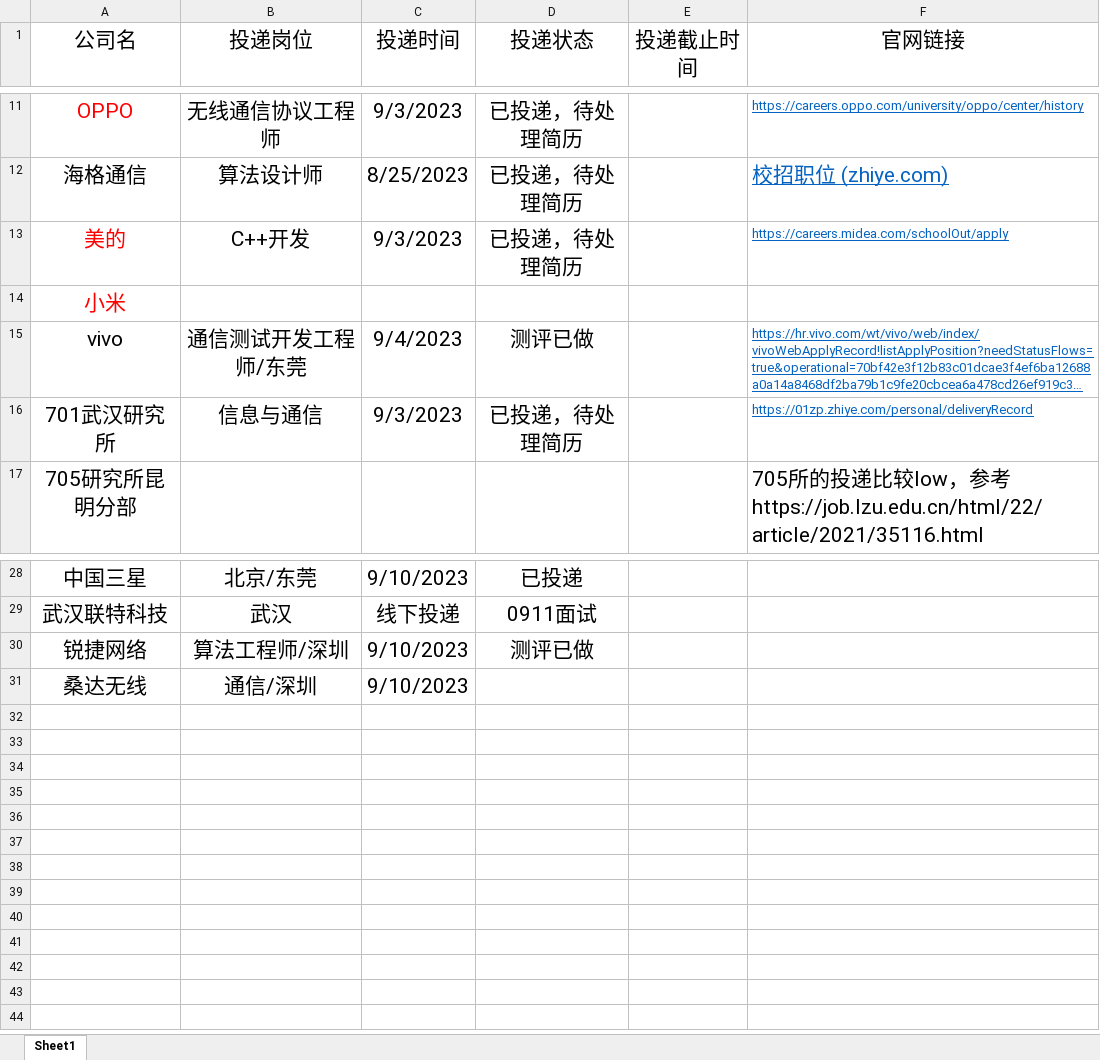
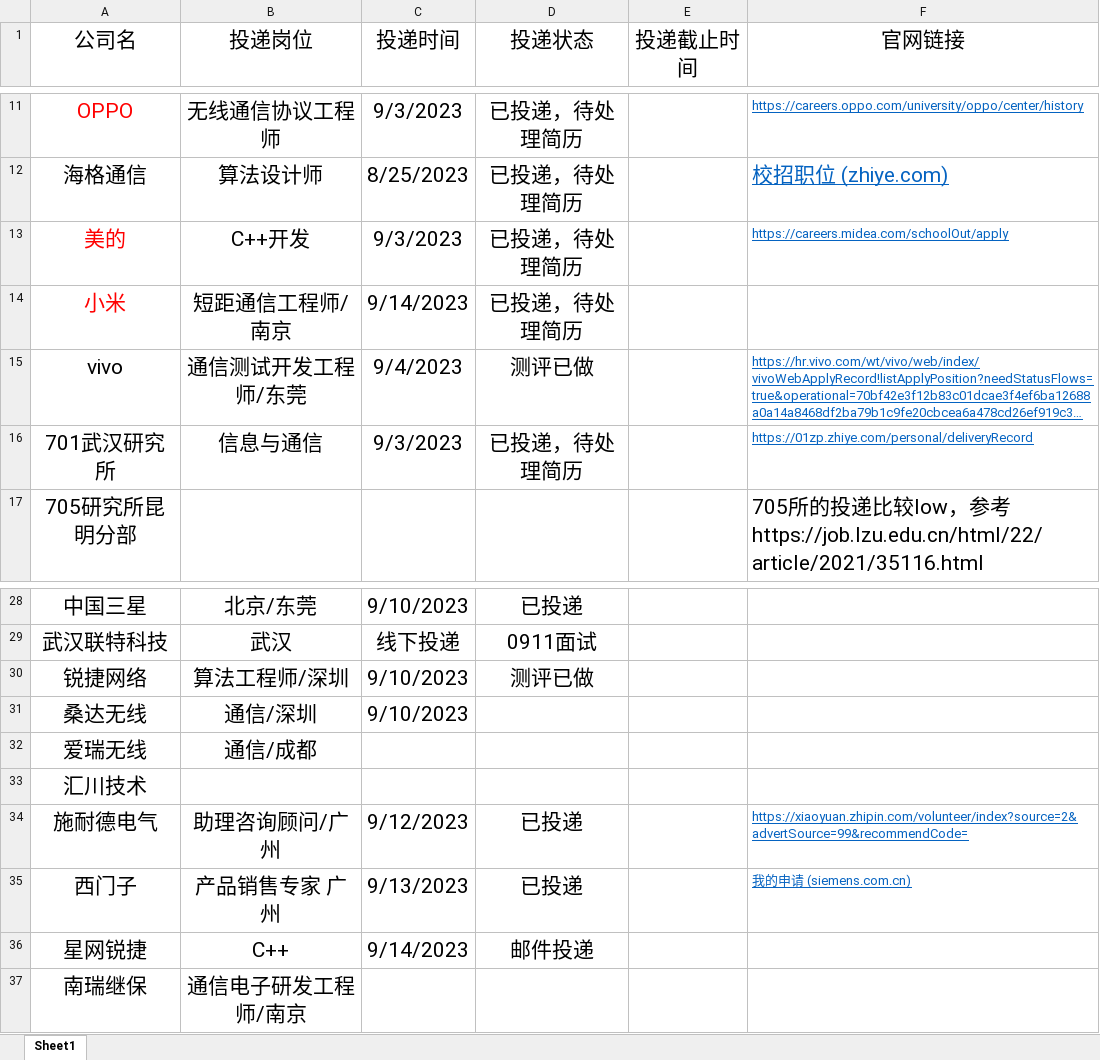
Before and after one commit to tangbing9922/notes, an Excel workbook: 秋招.xlsx, sheet Sheet1, drawn as a sheet; only a part is shown, gaps mark what is left out; long unchanged cells end in …; values as stored, in another font and other column widths than the file's, no borders; the diff names each change by its address in the sheet, - before the commit and + after, or states it on an @@ line.

```diff
--- a/秋招.xlsx (sheet Sheet1)
+++ b/秋招.xlsx (sheet Sheet1)
-B14 (投递岗位): (empty)
+B14 (投递岗位): 短距通信工程师/南京
-C14 (投递时间): (empty)
+C14 (投递时间): 9/14/2023
-D14 (投递状态): (empty)
+D14 (投递状态): 已投递，待处理简历
+row 32: 爱瑞无线 | 通信/成都
+row 33: 汇川技术
+row 34: 施耐德电气 | 助理咨询顾问/广州 | 9/12/2023 | 已投递 |  | https://xiaoyuan.zhipin.com/volunteer/index?source=2&advertSource=99&recommendCode=
+row 35: 西门子 | 产品销售专家 广州 | 9/13/2023 | 已投递 |  | 我的申请 (siemens.com.cn)
+row 36: 星网锐捷 | C++ | 9/14/2023 | 邮件投递
+row 37: 南瑞继保 | 通信电子研发工程师/南京
```
Also changed, not shown: 3 other files.
